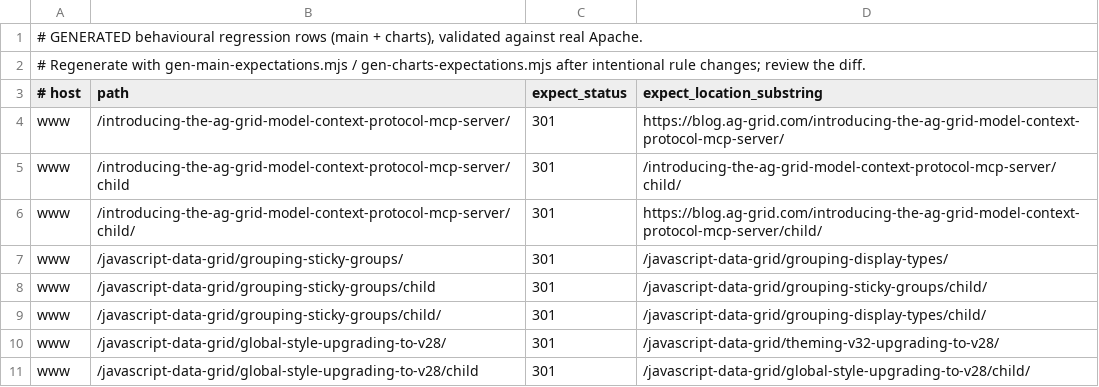
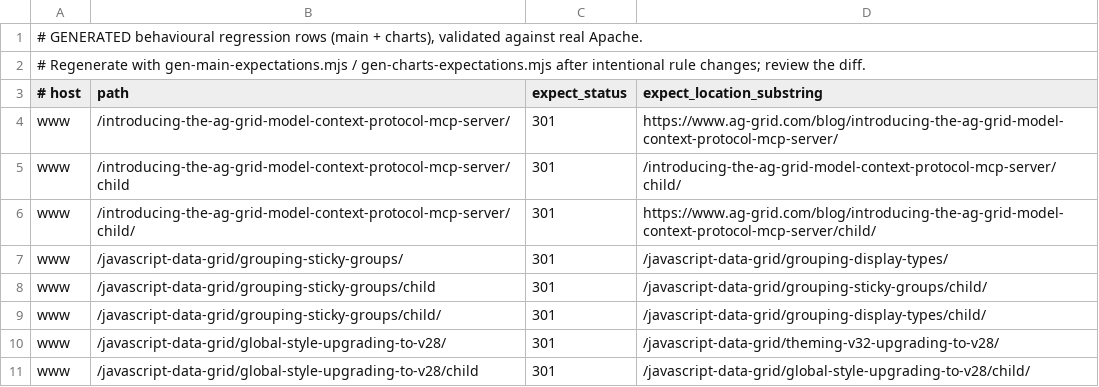
Before and after one commit to ag-grid/ag-grid, a TSV file: documentation/ag-grid-docs/testing/htaccess-harness/expectations.generated.tsv, drawn as a sheet; only a part is shown.

```diff
--- a/documentation/ag-grid-docs/testing/htaccess-harness/expectations.generated.tsv
+++ b/documentation/ag-grid-docs/testing/htaccess-harness/expectations.generated.tsv
@@ -3,5 +3,5 @@
 # host	path	expect_status	expect_location_substring
-www	/introducing-the-ag-grid-model-context-protocol-mcp-server/	301	https://blog.ag-grid.com/introducing-the-ag-grid-model-context-protocol-mcp-server/
+www	/introducing-the-ag-grid-model-context-protocol-mcp-server/	301	https://www.ag-grid.com/blog/introducing-the-ag-grid-model-context-protocol-mcp-server/
 www	/introducing-the-ag-grid-model-context-protocol-mcp-server/child	301	/introducing-the-ag-grid-model-context-protocol-mcp-server/child/
-www	/introducing-the-ag-grid-model-context-protocol-mcp-server/child/	301	https://blog.ag-grid.com/introducing-the-ag-grid-model-context-protocol-mcp-server/child/
+www	/introducing-the-ag-grid-model-context-protocol-mcp-server/child/	301	https://www.ag-grid.com/blog/introducing-the-ag-grid-model-context-protocol-mcp-server/child/
 www	/javascript-data-grid/grouping-sticky-groups/	301	/javascript-data-grid/grouping-display-types/
```
Also changed, not shown: documentation/ag-grid-docs/testing/htaccess-harness/expectations.tsv, 8 other files.
